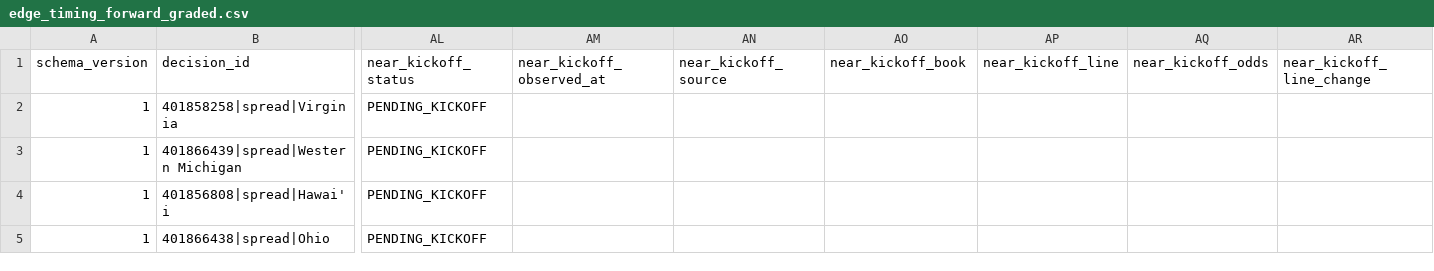
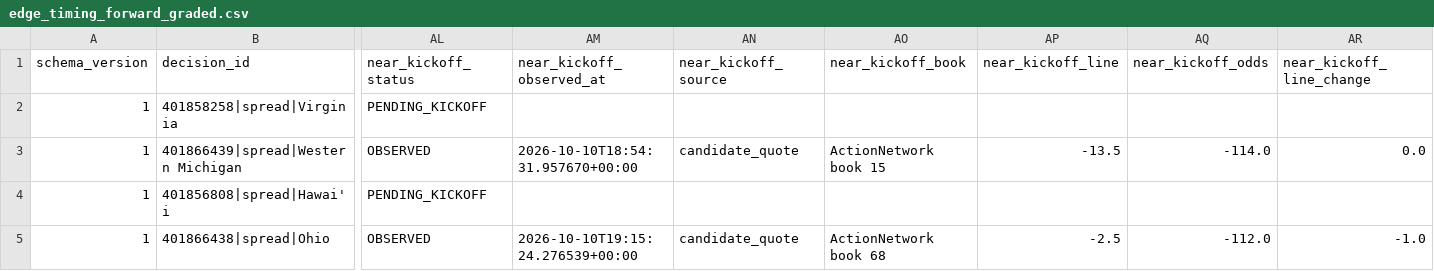
Before and after one commit to konnorharbin-star/harbin-sports-analytics, a CSV file: docs/edge_timing_forward_graded.csv, drawn as a sheet; only a part is shown, gaps mark what is left out; the diff covers the shown part only; the diff names each change by its address in the sheet, - before the commit and + after, or states it on an @@ line.

```diff
--- a/docs/edge_timing_forward_graded.csv
+++ b/docs/edge_timing_forward_graded.csv
-AL3 (near_kickoff_status): PENDING_KICKOFF
+AL3 (near_kickoff_status): OBSERVED
-AM3 (near_kickoff_observed_at): (empty)
+AM3 (near_kickoff_observed_at): 2026-10-10T18:54:31.957670+00:00
-AN3 (near_kickoff_source): (empty)
+AN3 (near_kickoff_source): candidate_quote
-AO3 (near_kickoff_book): (empty)
+AO3 (near_kickoff_book): ActionNetwork book 15
-AP3 (near_kickoff_line): (empty)
+AP3 (near_kickoff_line): -13.5
-AQ3 (near_kickoff_odds): (empty)
+AQ3 (near_kickoff_odds): -114.0
-AR3 (near_kickoff_line_change): (empty)
+AR3 (near_kickoff_line_change): 0.0
-AL5 (near_kickoff_status): PENDING_KICKOFF
+AL5 (near_kickoff_status): OBSERVED
-AM5 (near_kickoff_observed_at): (empty)
+AM5 (near_kickoff_observed_at): 2026-10-10T19:15:24.276539+00:00
-AN5 (near_kickoff_source): (empty)
+AN5 (near_kickoff_source): candidate_quote
-AO5 (near_kickoff_book): (empty)
+AO5 (near_kickoff_book): ActionNetwork book 68
-AP5 (near_kickoff_line): (empty)
+AP5 (near_kickoff_line): -2.5
-AQ5 (near_kickoff_odds): (empty)
+AQ5 (near_kickoff_odds): -112.0
-AR5 (near_kickoff_line_change): (empty)
+AR5 (near_kickoff_line_change): -1.0
```
Also changed, not shown: 4 edited cells elsewhere in this file, docs/edge_timing_baseline_graded.csv, outputs/edge_timing_baseline_graded.csv, 11 other files.
